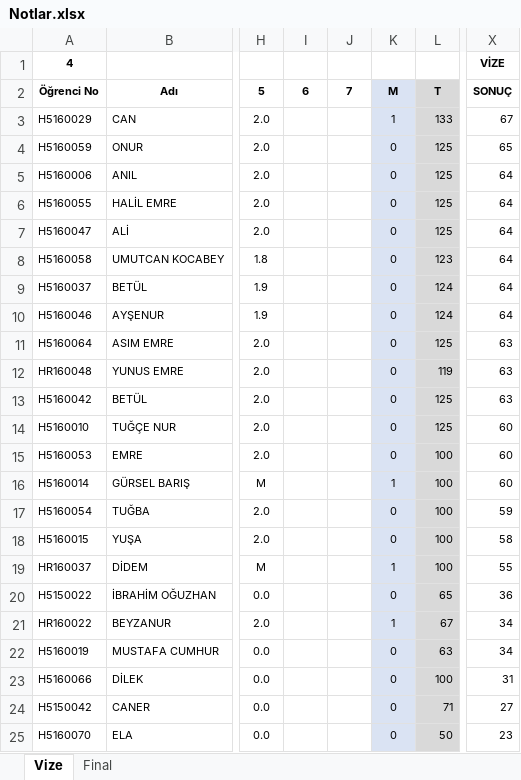
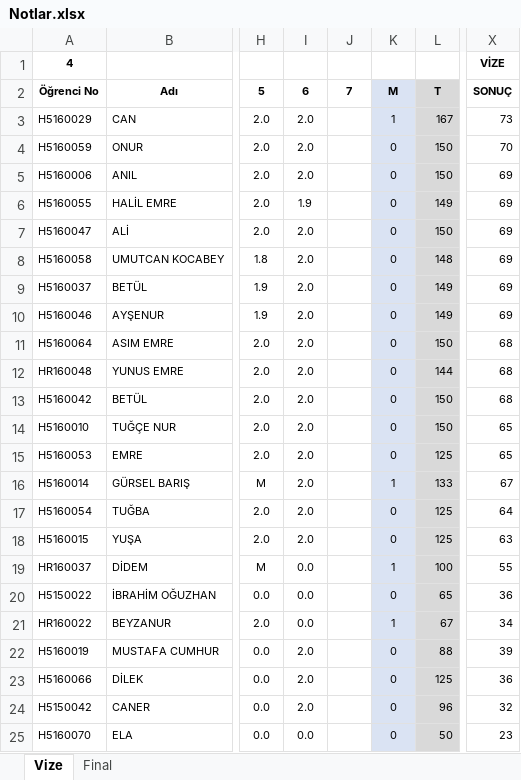
Before and after one commit to ozkansari/MyCourses, an Excel workbook: SoftwareDevEnvAndTools/_docs/Notlar.xlsx, sheet Vize, drawn as a sheet; only a part is shown, gaps mark what is left out; values as stored, in another font and other column widths than the file's, no borders; conditional formats not drawn; the diff covers the shown part only; the diff names each change by its address in the sheet, - before the commit and + after, or states it on an @@ line.

```diff
--- a/SoftwareDevEnvAndTools/_docs/Notlar.xlsx (sheet Vize)
+++ b/SoftwareDevEnvAndTools/_docs/Notlar.xlsx (sheet Vize)
-I3:I5: (empty)
+I3:I5: 2.0
-L3: 133
+L3: 167
-X3: 67
+X3: 73
-L4:L5: 125
+L4:L5: 150
-X4: 65
+X4: 70
-X5:X10: 64
+X5:X10: 69
-I6: (empty)
+I6: 1.9
-L6: 125
+L6: 149
-I7:I18: (empty)
+I7:I18: 2.0
-L7: 125
+L7: 150
-L8: 123
+L8: 148
-L9:L10: 124
+L9:L10: 149
-L11: 125
+L11: 150
-X11:X13: 63
+X11:X13: 68
-L12: 119
+L12: 144
-L13:L14: 125
+L13:L14: 150
-X14:X15: 60
+X14:X15: 65
-L15: 100
+L15: 125
-L16: 100
+L16: 133
-X16: 60
+X16: 67
-L17:L18: 100
+L17:L18: 125
-X17: 59
+X17: 64
-X18: 58
+X18: 63
-I19:I21: (empty)
+I19:I21: 0.0
-I22:I24: (empty)
+I22:I24: 2.0
-L22: 63
+L22: 88
-X22: 34
+X22: 39
-L23: 100
+L23: 125
-X23: 31
+X23: 36
-L24: 71
+L24: 96
-X24: 27
+X24: 32
-I25: (empty)
+I25: 0.0
```
Also changed, not shown: 6 edited cells elsewhere in this sheet, sheet Final, formulas that keep their value.
